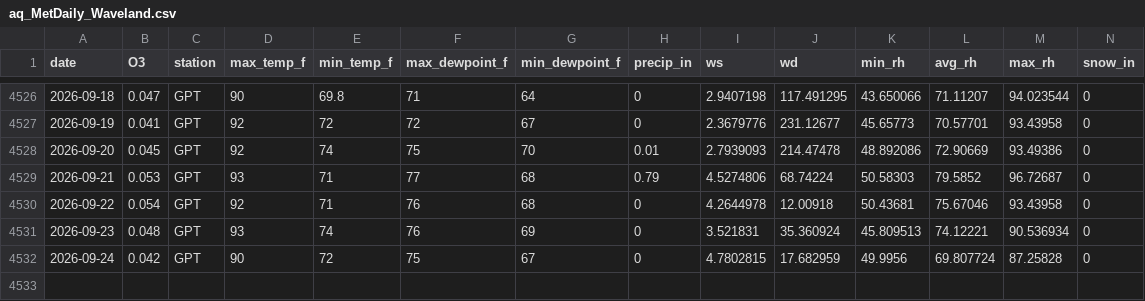
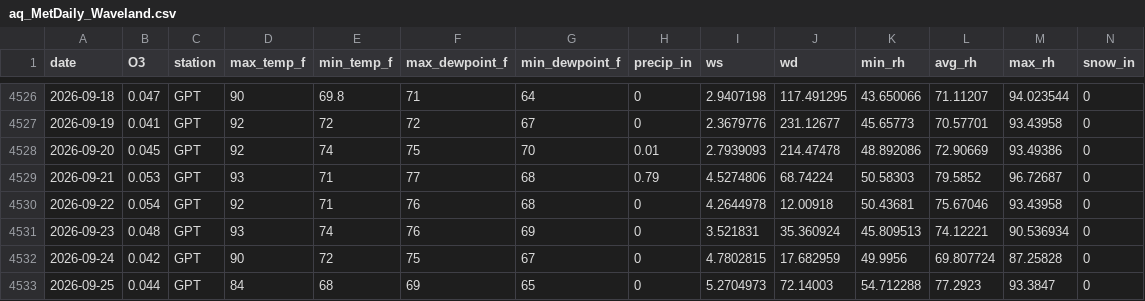
Before and after one commit to Cuevman81/ms-ozone-forecast, a CSV file: r-pipeline/aq_MetDaily_Waveland.csv, drawn as a sheet; only a part is shown, gaps mark what is left out; rows hold the shown columns only; the diff names each change by its address in the sheet, - before the commit and + after, or states it on an @@ line.

```diff
--- a/r-pipeline/aq_MetDaily_Waveland.csv
+++ b/r-pipeline/aq_MetDaily_Waveland.csv
+row 4533: 2026-09-25 | 0.044 | GPT | 84 | 68 | 69 | 65 | 0 | 5.2704973 | 72.14003 | 54.712288 | 77.2923 | 93.3847 | 0
```
Also changed, not shown: r-pipeline/aq_MetDaily_Gulfport.csv, r-pipeline/aq_MetDaily_Hinds_CC.csv, 40 other files.
